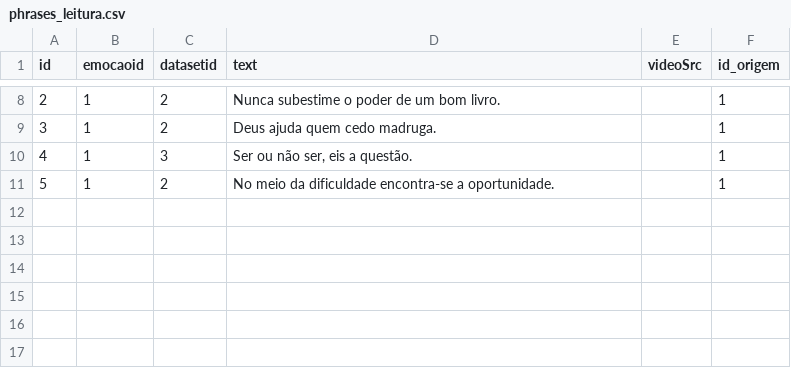
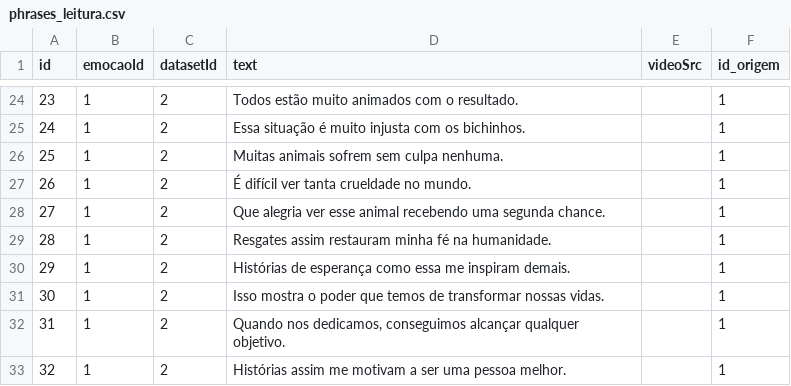
Before and after one commit to danielcasanova12/dataset_speech, a CSV file: public/phrases_leitura.csv, drawn as a sheet; only a part is shown, gaps mark what is left out; the diff covers the shown part only.

Commit message:
fix phrases

```diff
--- a/public/phrases_leitura.csv
+++ b/public/phrases_leitura.csv
@@ -1 +1 @@
-id,emocaoid,datasetid,text,videoSrc,id_origem
+id,emocaoId,datasetId,text,videoSrc,id_origem
@@ -8,4 +24,10 @@ id,emocaoid,datasetid,text,videoSrc,id_origem
-2,1,2,"Nunca subestime o poder de um bom livro.","",1
-3,1,2,"Deus ajuda quem cedo madruga.","",1
-4,1,3,"Ser ou não ser, eis a questão.","",1
-5,1,2,"No meio da dificuldade encontra-se a oportunidade.","",1
+23,1,2,"Todos estão muito animados com o resultado.","",1
+24,1,2,"Essa situação é muito injusta com os bichinhos.","",1
+25,1,2,"Muitas animais sofrem sem culpa nenhuma.","",1
+26,1,2,"É difícil ver tanta crueldade no mundo.","",1
+27,1,2,"Que alegria ver esse animal recebendo uma segunda chance.","",1
+28,1,2,"Resgates assim restauram minha fé na humanidade.","",1
+29,1,2,"Histórias de esperança como essa me inspiram demais.","",1
+30,1,2,"Isso mostra o poder que temos de transformar nossas vidas.","",1
+31,1,2,"Quando nos dedicamos, conseguimos alcançar qualquer objetivo.","",1
+32,1,2,"Histórias assim me motivam a ser uma pessoa melhor.","",1
```
Also changed, not shown: 18 added rows, 2 removed rows and 10 edited cells elsewhere in this file, 2 other files.
